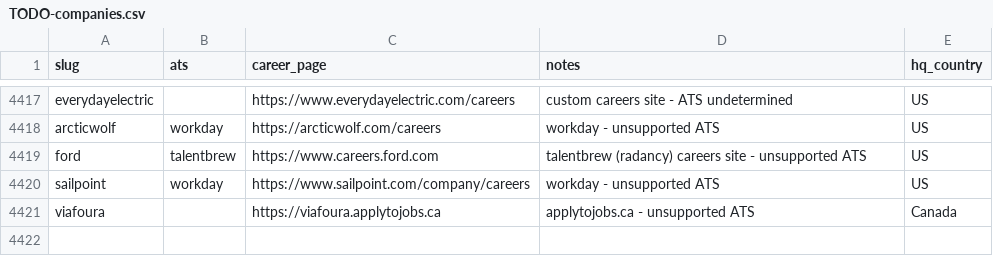
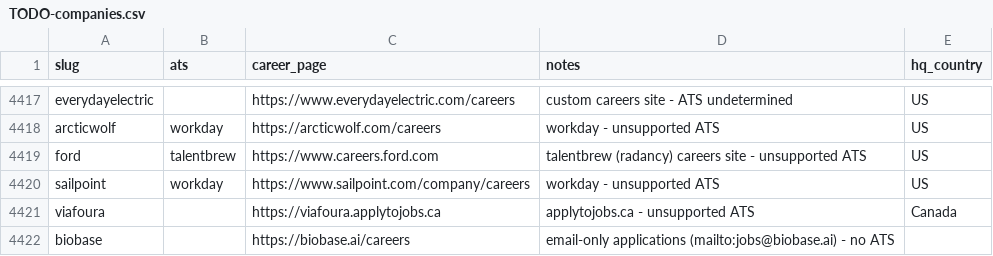
Before and after one commit to clarmso/job-board-crawler, a CSV file: TODO-companies.csv, drawn as a sheet; only a part is shown, gaps mark what is left out.

```diff
--- a/TODO-companies.csv
+++ b/TODO-companies.csv
@@ -4421 +4421,2 @@ sailpoint,workday,https://www.sailpoint.com/company/careers,workday - unsupporte
 viafoura,,https://viafoura.applytojobs.ca,applytojobs.ca - unsupported ATS,Canada
+biobase,,https://biobase.ai/careers,email-only applications (mailto:jobs@biobase.ai) - no ATS,
```
